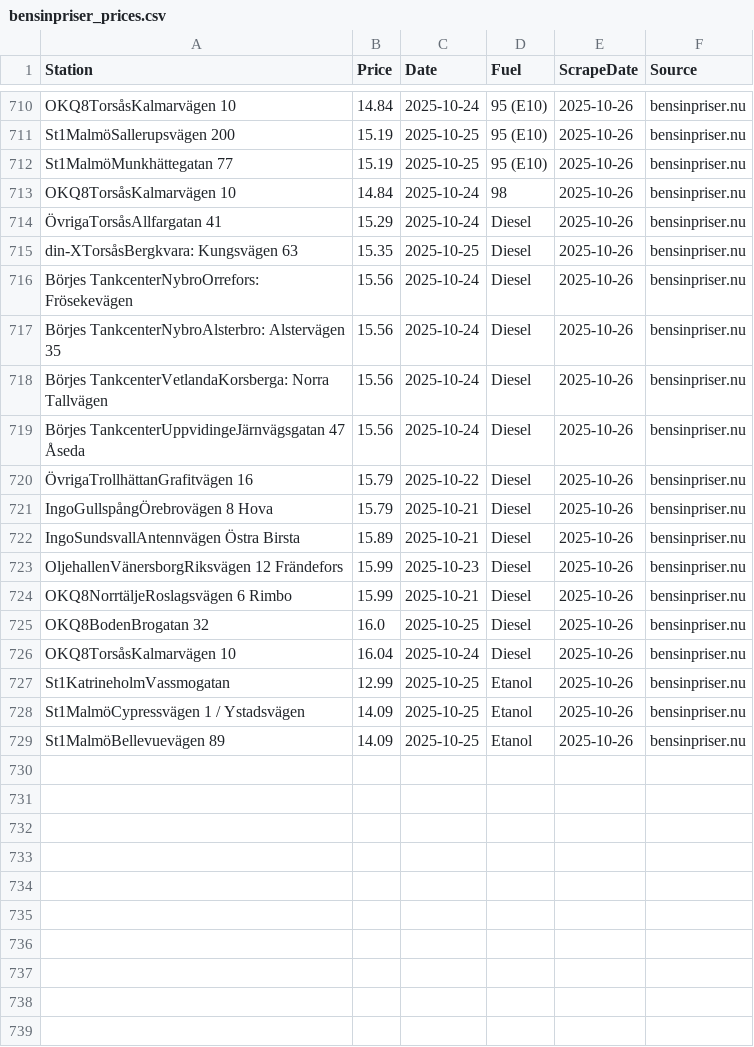
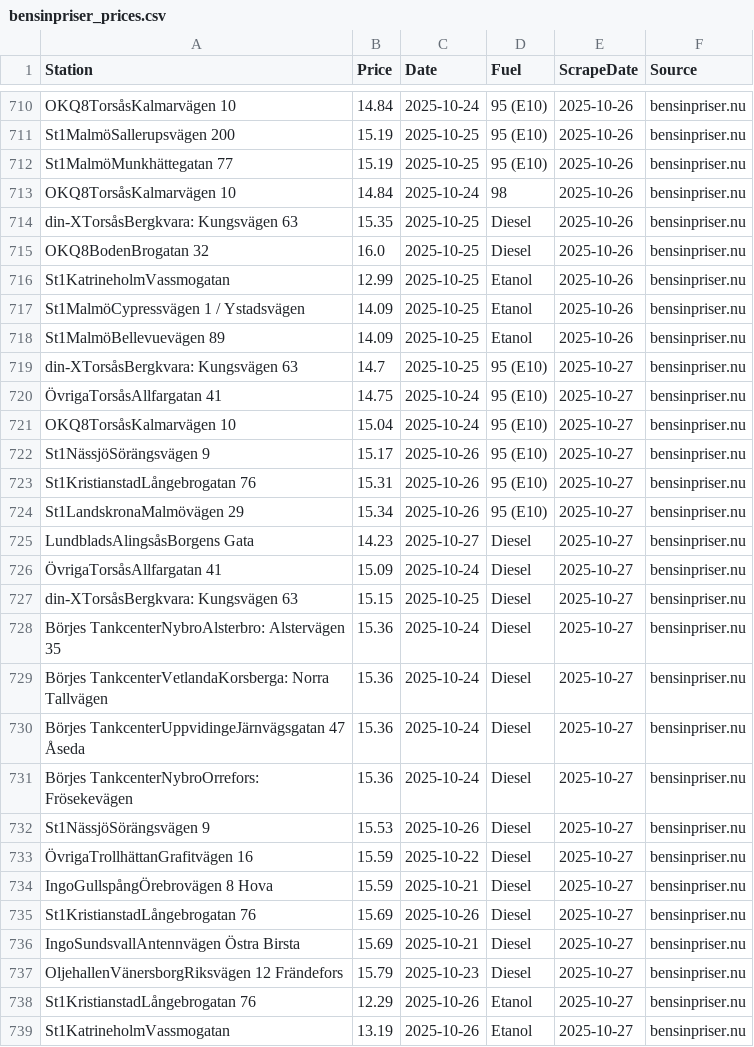
Before and after one commit to FastAndFunky/gaspricescraper, a CSV file: bensinpriser_prices.csv, drawn as a sheet; only a part is shown, gaps mark what is left out; the diff covers the shown part only.

```diff
--- a/bensinpriser_prices.csv
+++ b/bensinpriser_prices.csv
@@ -713,15 +713,4 @@ St1MalmöMunkhättegatan 77,15.19,2025-10-25,95 (E10),2025-10-26,bensinpriser.nu
 OKQ8TorsåsKalmarvägen 10,14.84,2025-10-24,98,2025-10-26,bensinpriser.nu
-ÖvrigaTorsåsAllfargatan 41,15.29,2025-10-24,Diesel,2025-10-26,bensinpriser.nu
 din-XTorsåsBergkvara: Kungsvägen 63,15.35,2025-10-25,Diesel,2025-10-26,bensinpriser.nu
-Börjes TankcenterNybroOrrefors: Frösekevägen,15.56,2025-10-24,Diesel,2025-10-26,bensinpriser.nu
-Börjes TankcenterNybroAlsterbro: Alstervägen 35,15.56,2025-10-24,Diesel,2025-10-26,bensinpriser.nu
-Börjes TankcenterVetlandaKorsberga: Norra Tallvägen,15.56,2025-10-24,Diesel,2025-10-26,bensinpriser.nu
-Börjes TankcenterUppvidingeJärnvägsgatan 47 Åseda,15.56,2025-10-24,Diesel,2025-10-26,bensinpriser.nu
-ÖvrigaTrollhättanGrafitvägen 16,15.79,2025-10-22,Diesel,2025-10-26,bensinpriser.nu
-IngoGullspångÖrebrovägen 8 Hova,15.79,2025-10-21,Diesel,2025-10-26,bensinpriser.nu
-IngoSundsvallAntennvägen  Östra Birsta,15.89,2025-10-21,Diesel,2025-10-26,bensinpriser.nu
-OljehallenVänersborgRiksvägen 12 Frändefors,15.99,2025-10-23,Diesel,2025-10-26,bensinpriser.nu
-OKQ8NorrtäljeRoslagsvägen 6 Rimbo,15.99,2025-10-21,Diesel,2025-10-26,bensinpriser.nu
 OKQ8BodenBrogatan 32,16.0,2025-10-25,Diesel,2025-10-26,bensinpriser.nu
-OKQ8TorsåsKalmarvägen 10,16.04,2025-10-24,Diesel,2025-10-26,bensinpriser.nu
 St1KatrineholmVassmogatan,12.99,2025-10-25,Etanol,2025-10-26,bensinpriser.nu
@@ -729 +718,22 @@ St1MalmöCypressvägen 1 / Ystadsvägen,14.09,2025-10-25,Etanol,2025-10-26,bensi
 St1MalmöBellevuevägen 89,14.09,2025-10-25,Etanol,2025-10-26,bensinpriser.nu
+din-XTorsåsBergkvara: Kungsvägen 63,14.7,2025-10-25,95 (E10),2025-10-27,bensinpriser.nu
+ÖvrigaTorsåsAllfargatan 41,14.75,2025-10-24,95 (E10),2025-10-27,bensinpriser.nu
+OKQ8TorsåsKalmarvägen 10,15.04,2025-10-24,95 (E10),2025-10-27,bensinpriser.nu
+St1NässjöSörängsvägen 9,15.17,2025-10-26,95 (E10),2025-10-27,bensinpriser.nu
+St1KristianstadLångebrogatan 76,15.31,2025-10-26,95 (E10),2025-10-27,bensinpriser.nu
+St1LandskronaMalmövägen 29,15.34,2025-10-26,95 (E10),2025-10-27,bensinpriser.nu
+LundbladsAlingsåsBorgens Gata,14.23,2025-10-27,Diesel,2025-10-27,bensinpriser.nu
+ÖvrigaTorsåsAllfargatan 41,15.09,2025-10-24,Diesel,2025-10-27,bensinpriser.nu
+din-XTorsåsBergkvara: Kungsvägen 63,15.15,2025-10-25,Diesel,2025-10-27,bensinpriser.nu
+Börjes TankcenterNybroAlsterbro: Alstervägen 35,15.36,2025-10-24,Diesel,2025-10-27,bensinpriser.nu
+Börjes TankcenterVetlandaKorsberga: Norra Tallvägen,15.36,2025-10-24,Diesel,2025-10-27,bensinpriser.nu
+Börjes TankcenterUppvidingeJärnvägsgatan 47 Åseda,15.36,2025-10-24,Diesel,2025-10-27,bensinpriser.nu
+Börjes TankcenterNybroOrrefors: Frösekevägen,15.36,2025-10-24,Diesel,2025-10-27,bensinpriser.nu
+St1NässjöSörängsvägen 9,15.53,2025-10-26,Diesel,2025-10-27,bensinpriser.nu
+ÖvrigaTrollhättanGrafitvägen 16,15.59,2025-10-22,Diesel,2025-10-27,bensinpriser.nu
+IngoGullspångÖrebrovägen 8 Hova,15.59,2025-10-21,Diesel,2025-10-27,bensinpriser.nu
+St1KristianstadLångebrogatan 76,15.69,2025-10-26,Diesel,2025-10-27,bensinpriser.nu
+IngoSundsvallAntennvägen  Östra Birsta,15.69,2025-10-21,Diesel,2025-10-27,bensinpriser.nu
+OljehallenVänersborgRiksvägen 12 Frändefors,15.79,2025-10-23,Diesel,2025-10-27,bensinpriser.nu
+St1KristianstadLångebrogatan 76,12.29,2025-10-26,Etanol,2025-10-27,bensinpriser.nu
+St1KatrineholmVassmogatan,13.19,2025-10-26,Etanol,2025-10-27,bensinpriser.nu
```
Also changed, not shown: 1 added row elsewhere in this file, bensinstation_prices.csv.
